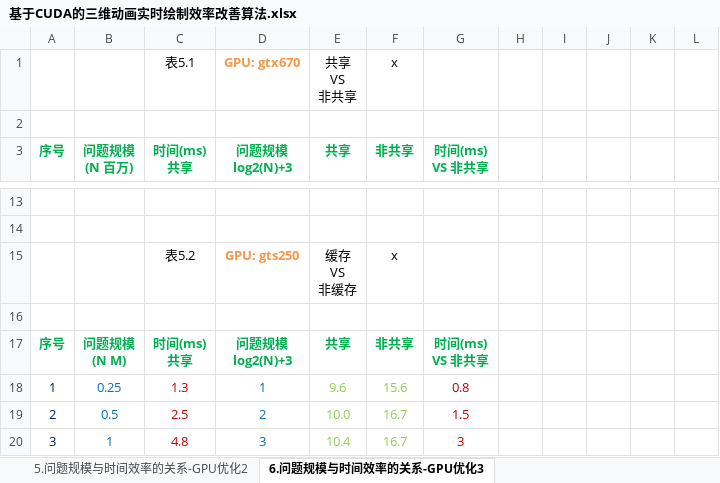
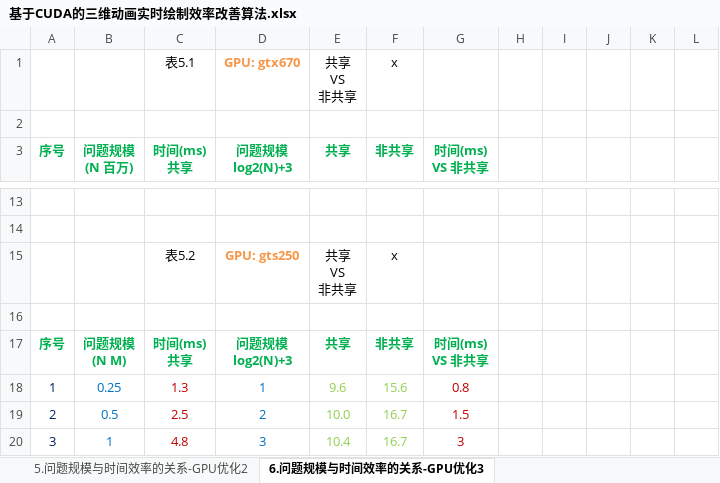
Before and after one commit to soulsheng/CudaAccMs3d, an Excel workbook: doc/基于CUDA的三维动画实时绘制效率改善算法.xlsx, sheet 6.问题规模与时间效率的关系-GPU优化3, drawn as a sheet; only a part is shown, gaps mark what is left out; values as stored, in another font and other column widths than the file's, no borders; charts and pictures not drawn; ↵ is a line break in a cell; the diff names each change by its address in the sheet, - before the commit and + after, or states it on an @@ line.

```diff
--- a/doc/基于CUDA的三维动画实时绘制效率改善算法.xlsx (sheet 6.问题规模与时间效率的关系-GPU优化3)
+++ b/doc/基于CUDA的三维动画实时绘制效率改善算法.xlsx (sheet 6.问题规模与时间效率的关系-GPU优化3)
-E15 (共享): 缓存 ↵ VS ↵ 非缓存
+E15 (共享): 共享 ↵ VS ↵ 非共享
```
Also changed, not shown: sheet 4.问题规模与时间效率的关系-GPU优化1, charts or pictures, 1 other file.
